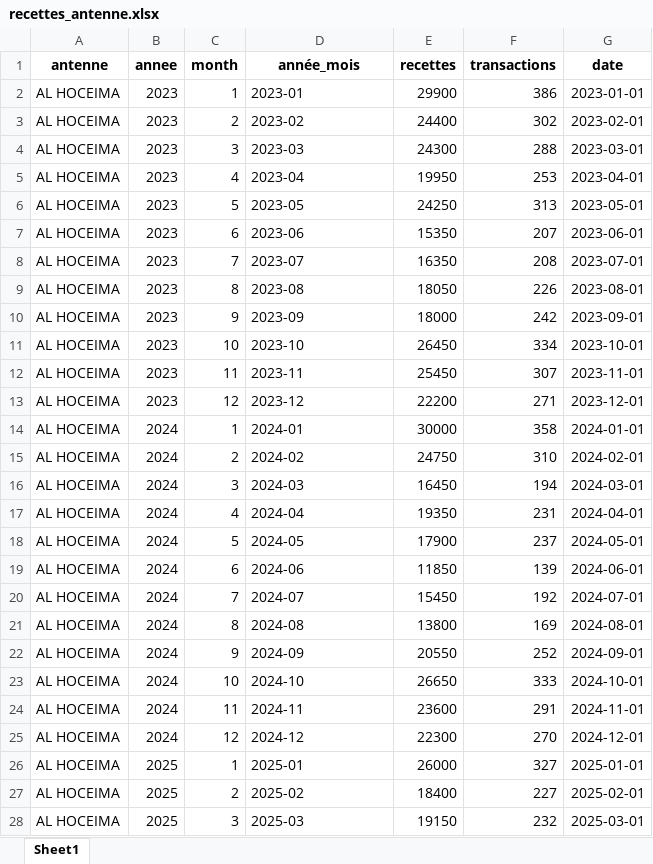
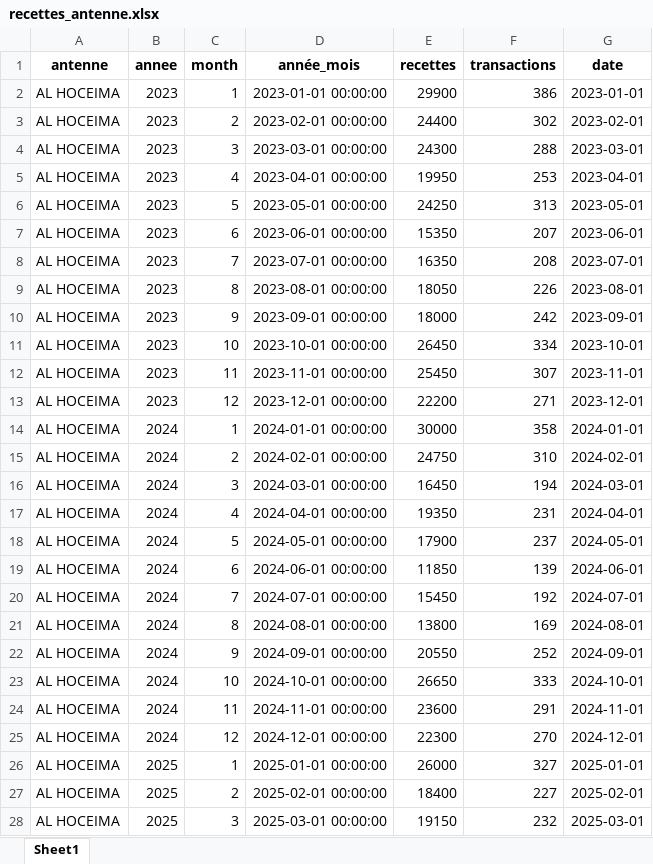
Before and after one commit to NNNEEE555/recettes-mlops, an Excel workbook: data/processed/recettes_antenne.xlsx, sheet Sheet1, drawn as a sheet; only a part is shown; values as stored, in another font and other column widths than the file's, no borders; table styles not drawn; the diff covers the shown part only; the diff names each change by its address in the sheet, - before the commit and + after, or states it on an @@ line.

```diff
--- a/data/processed/recettes_antenne.xlsx (sheet Sheet1)
+++ b/data/processed/recettes_antenne.xlsx (sheet Sheet1)
-D2 (année_mois): 2023-01
+D2 (année_mois): 2023-01-01 00:00:00
-D3 (année_mois): 2023-02
+D3 (année_mois): 2023-02-01 00:00:00
-D4 (année_mois): 2023-03
+D4 (année_mois): 2023-03-01 00:00:00
-D5 (année_mois): 2023-04
+D5 (année_mois): 2023-04-01 00:00:00
-D6 (année_mois): 2023-05
+D6 (année_mois): 2023-05-01 00:00:00
-D7 (année_mois): 2023-06
+D7 (année_mois): 2023-06-01 00:00:00
-D8 (année_mois): 2023-07
+D8 (année_mois): 2023-07-01 00:00:00
-D9 (année_mois): 2023-08
+D9 (année_mois): 2023-08-01 00:00:00
-D10 (année_mois): 2023-09
+D10 (année_mois): 2023-09-01 00:00:00
-D11 (année_mois): 2023-10
+D11 (année_mois): 2023-10-01 00:00:00
-D12 (année_mois): 2023-11
+D12 (année_mois): 2023-11-01 00:00:00
-D13 (année_mois): 2023-12
+D13 (année_mois): 2023-12-01 00:00:00
-D14 (année_mois): 2024-01
+D14 (année_mois): 2024-01-01 00:00:00
-D15 (année_mois): 2024-02
+D15 (année_mois): 2024-02-01 00:00:00
-D16 (année_mois): 2024-03
+D16 (année_mois): 2024-03-01 00:00:00
-D17 (année_mois): 2024-04
+D17 (année_mois): 2024-04-01 00:00:00
-D18 (année_mois): 2024-05
+D18 (année_mois): 2024-05-01 00:00:00
-D19 (année_mois): 2024-06
+D19 (année_mois): 2024-06-01 00:00:00
-D20 (année_mois): 2024-07
+D20 (année_mois): 2024-07-01 00:00:00
-D21 (année_mois): 2024-08
+D21 (année_mois): 2024-08-01 00:00:00
-D22 (année_mois): 2024-09
+D22 (année_mois): 2024-09-01 00:00:00
-D23 (année_mois): 2024-10
+D23 (année_mois): 2024-10-01 00:00:00
-D24 (année_mois): 2024-11
+D24 (année_mois): 2024-11-01 00:00:00
-D25 (année_mois): 2024-12
+D25 (année_mois): 2024-12-01 00:00:00
-D26 (année_mois): 2025-01
+D26 (année_mois): 2025-01-01 00:00:00
-D27 (année_mois): 2025-02
+D27 (année_mois): 2025-02-01 00:00:00
-D28 (année_mois): 2025-03
+D28 (année_mois): 2025-03-01 00:00:00
```
Also changed, not shown: 117 edited cells elsewhere in this sheet, data/processed/recettes_adherent.xlsx, data/processed/recettes_mensuelles.xlsx, 6 other files.
